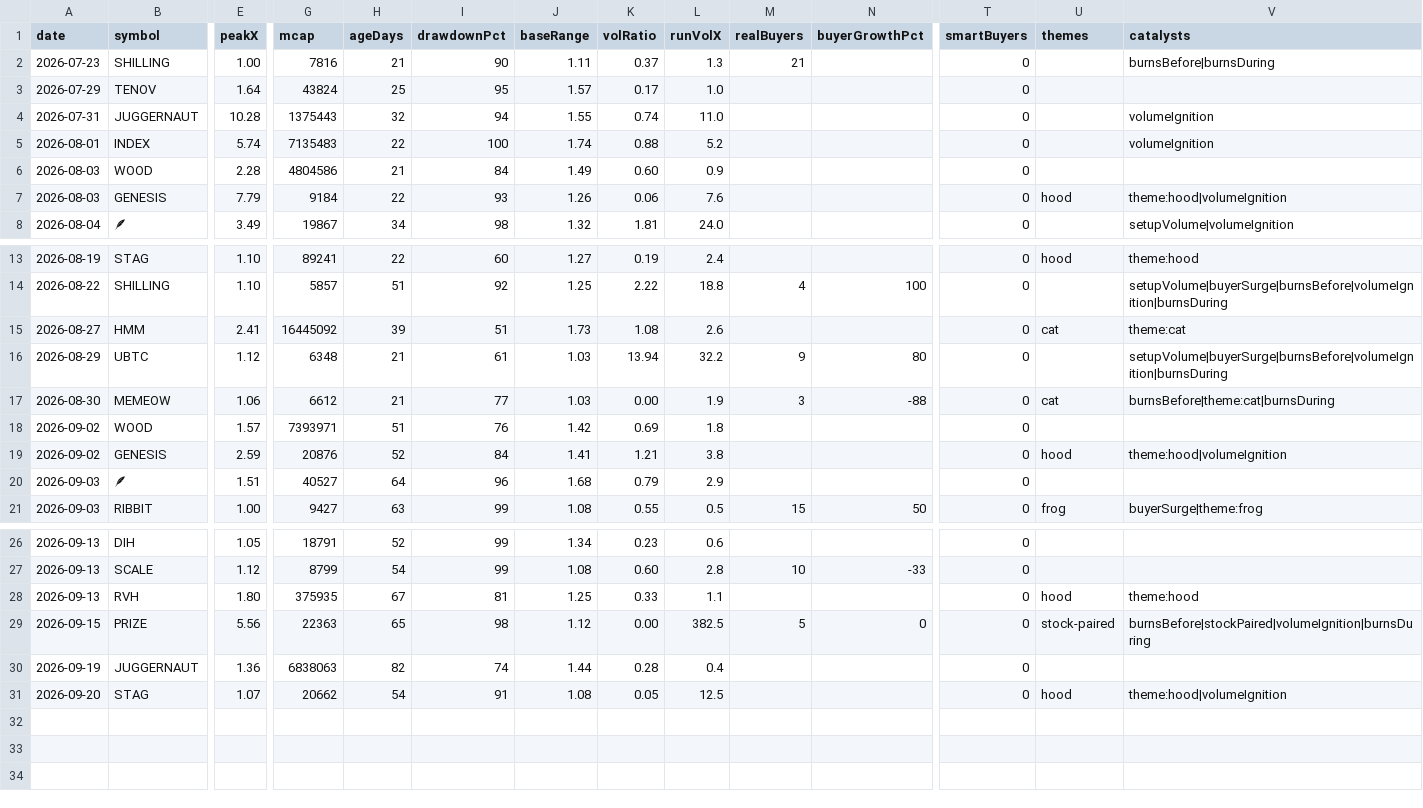
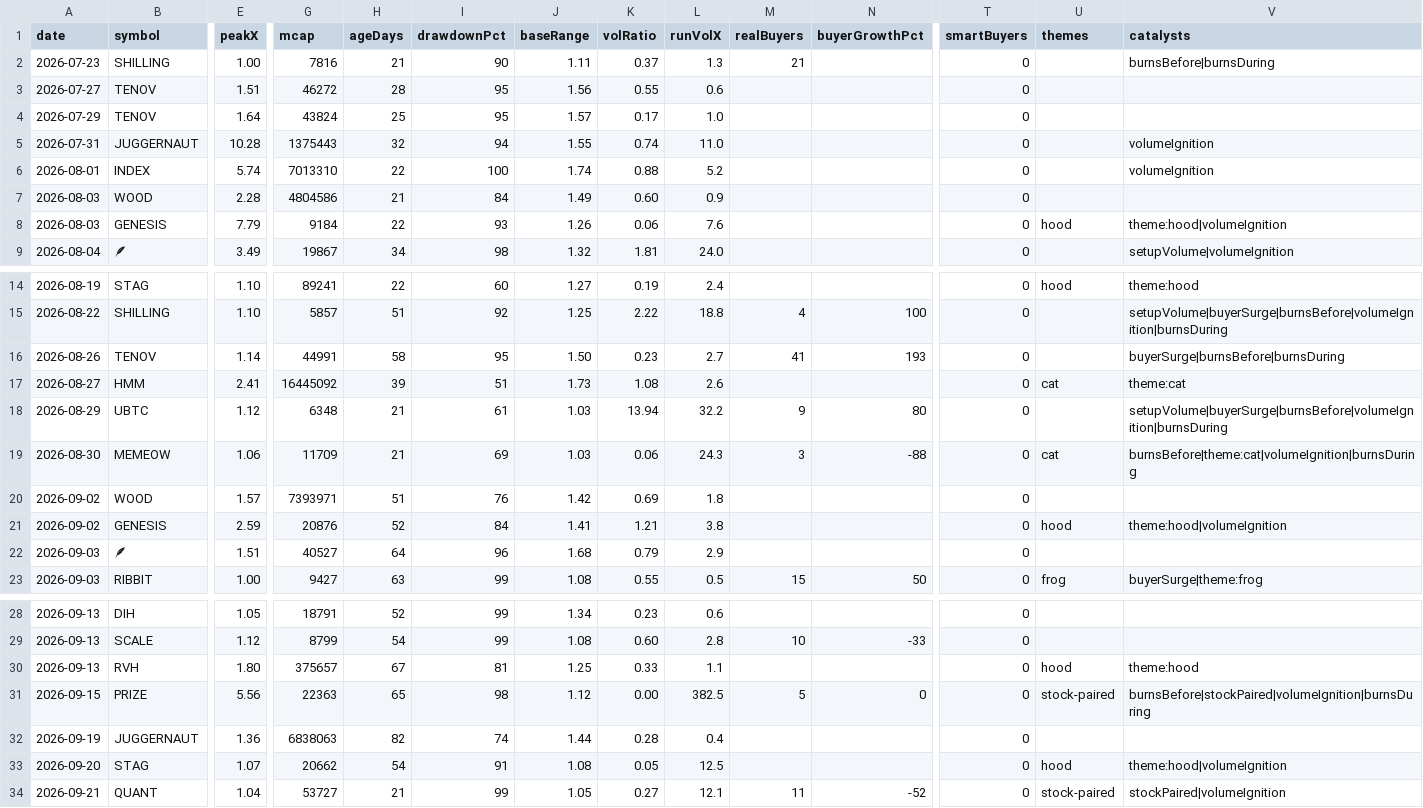
Before and after one commit to itsloashh/hood-scanner, a CSV file: data/research/setups.csv, drawn as a sheet; only a part is shown, gaps mark what is left out; addresses are those after the commit; rows hold the shown columns only; the diff names each change by its address in the sheet, - before the commit and + after, or states it on an @@ line.

```diff
--- a/data/research/setups.csv
+++ b/data/research/setups.csv
+row 3: 2026-07-27 | TENOV | 1.51 | 46272 | 28 | 95 | 1.56 | 0.55 | 0.6 |  |  | 0
-G6 (mcap): 7135483
+G6 (mcap): 7013310
+row 16: 2026-08-26 | TENOV | 1.14 | 44991 | 58 | 95 | 1.50 | 0.23 | 2.7 | 41 | 193 | 0 |  | buyerSurge|burnsBefore|burnsDuring
-G19 (mcap): 6612
+G19 (mcap): 11709
-I19 (drawdownPct): 77
+I19 (drawdownPct): 69
-K19 (volRatio): 0.00
+K19 (volRatio): 0.06
-L19 (runVolX): 1.9
+L19 (runVolX): 24.3
-V19 (catalysts): burnsBefore|theme:cat|burnsDuring
+V19 (catalysts): burnsBefore|theme:cat|volumeIgnition|burnsDuring
-G30 (mcap): 375935
+G30 (mcap): 375657
+row 34: 2026-09-21 | QUANT | 1.04 | 53727 | 21 | 99 | 1.05 | 0.27 | 12.1 | 11 | -52 | 0 | stock-paired | stockPaired|volumeIgnition
```
Also changed, not shown: 5 other files.
